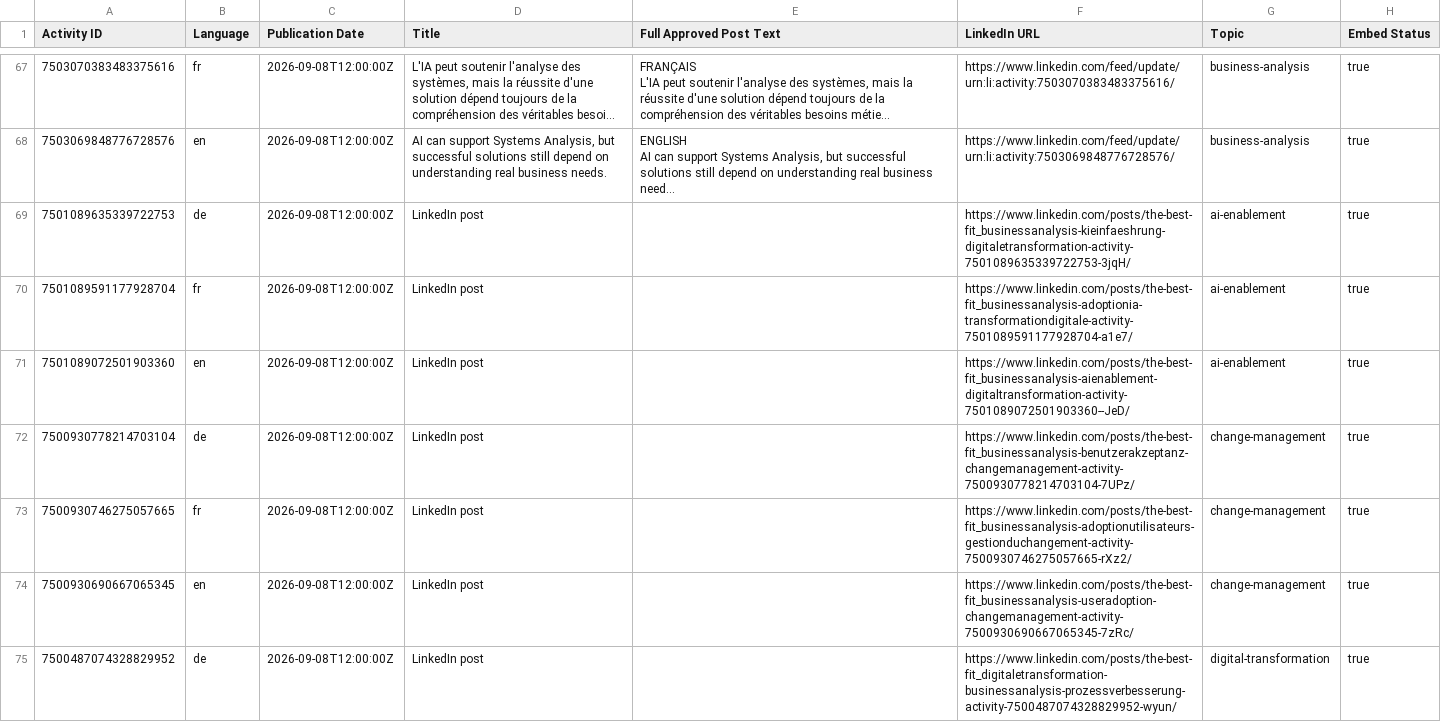
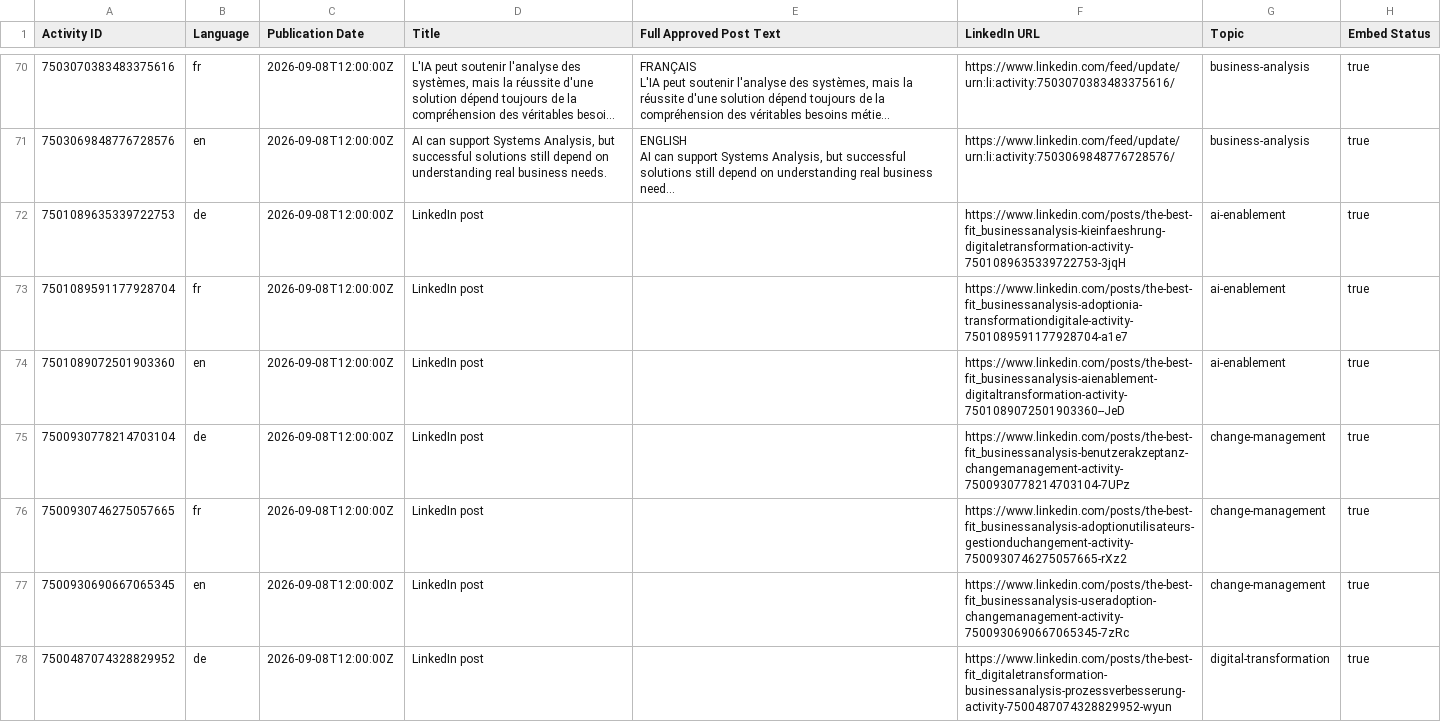
Before and after one commit to gautamvinu4-del/vinodgautam-insights-feed, a CSV file: public-feed.csv, drawn as a sheet; only a part is shown, gaps mark what is left out; long unchanged cells end in …; addresses are those after the commit; the diff covers the shown part only; the diff names each change by its address in the sheet, - before the commit and + after, or states it on an @@ line.

Commit message:
Publish LinkedIn Public Feed from tracker (122 posts, no shrink)

```diff
--- a/public-feed.csv
+++ b/public-feed.csv
-F72 (LinkedIn URL): https://www.linkedin.com/posts/the-best-fit_businessanalysis-kieinfaeshrung-digitaletransformation-activity-7501089635339722753-3jqH/
+F72 (LinkedIn URL): https://www.linkedin.com/posts/the-best-fit_businessanalysis-kieinfaeshrung-digitaletransformation-activity-7501089635339722753-3jqH
-F73 (LinkedIn URL): https://www.linkedin.com/posts/the-best-fit_businessanalysis-adoptionia-transformationdigitale-activity-7501089591177928704-a1e7/
+F73 (LinkedIn URL): https://www.linkedin.com/posts/the-best-fit_businessanalysis-adoptionia-transformationdigitale-activity-7501089591177928704-a1e7
-F74 (LinkedIn URL): https://www.linkedin.com/posts/the-best-fit_businessanalysis-aienablement-digitaltransformation-activity-7501089072501903360--JeD/
+F74 (LinkedIn URL): https://www.linkedin.com/posts/the-best-fit_businessanalysis-aienablement-digitaltransformation-activity-7501089072501903360--JeD
-F75 (LinkedIn URL): https://www.linkedin.com/posts/the-best-fit_businessanalysis-benutzerakzeptanz-changemanagement-activity-7500930778214703104-7UPz/
+F75 (LinkedIn URL): https://www.linkedin.com/posts/the-best-fit_businessanalysis-benutzerakzeptanz-changemanagement-activity-7500930778214703104-7UPz
-F76 (LinkedIn URL): https://www.linkedin.com/posts/the-best-fit_businessanalysis-adoptionutilisateurs-gestionduchangement-activity-7500930746275057665-rXz2/
+F76 (LinkedIn URL): https://www.linkedin.com/posts/the-best-fit_businessanalysis-adoptionutilisateurs-gestionduchangement-activity-7500930746275057665-rXz2
-F77 (LinkedIn URL): https://www.linkedin.com/posts/the-best-fit_businessanalysis-useradoption-changemanagement-activity-7500930690667065345-7zRc/
+F77 (LinkedIn URL): https://www.linkedin.com/posts/the-best-fit_businessanalysis-useradoption-changemanagement-activity-7500930690667065345-7zRc
-F78 (LinkedIn URL): https://www.linkedin.com/posts/the-best-fit_digitaletransformation-businessanalysis-prozessverbesserung-activity-7500487074328829952-wyun/
+F78 (LinkedIn URL): https://www.linkedin.com/posts/the-best-fit_digitaletransformation-businessanalysis-prozessverbesserung-activity-7500487074328829952-wyun
```
Also changed, not shown: 3 added rows and 42 edited cells elsewhere in this file.
